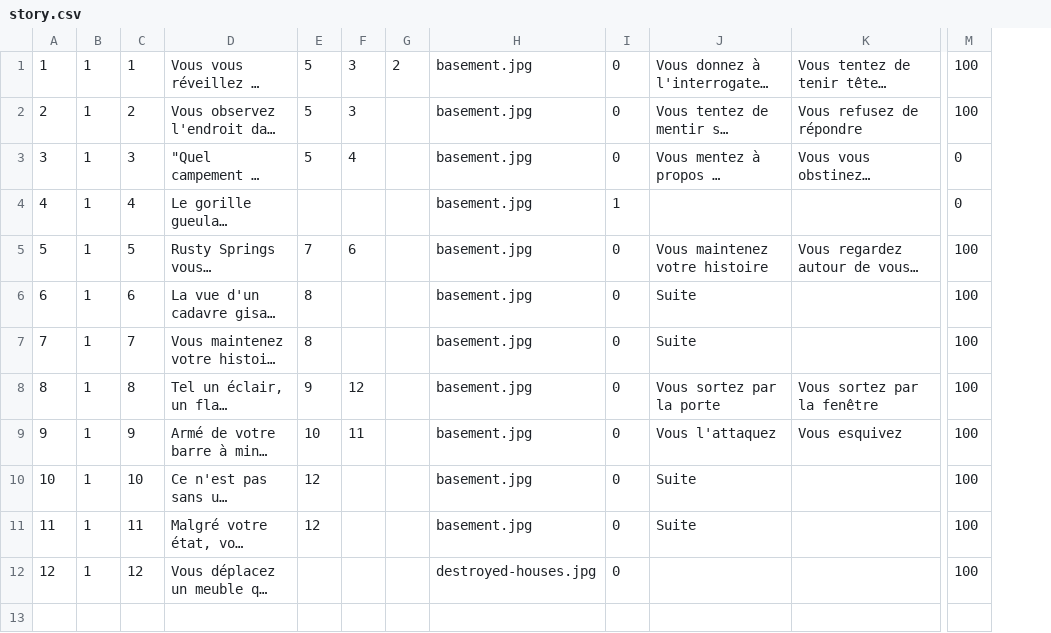
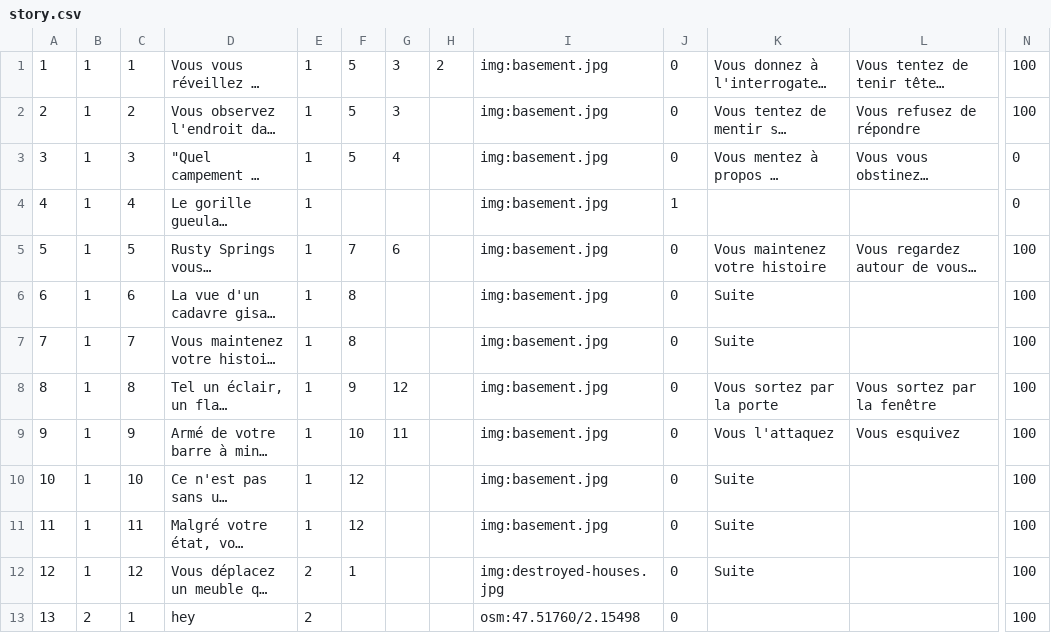
Before and after one commit to Wivik/pyp-boy, a CSV file: sql/story.csv, drawn as a sheet; only a part is shown, gaps mark what is left out; long unchanged cells end in …; removed rows and columns are numbered as before the commit, all else as after; rows hold the shown columns only; the diff names each change by its address in the sheet, - before the commit and + after, or states it on an @@ line.

```diff
--- a/sql/story.csv
+++ b/sql/story.csv
+column E, rows 1-12: 1 | 1 | 1 | 1 | 1 | 1 | 1 | 1 | 1 | 1 | 1 | 2
-column H, rows 1-12: basement.jpg | basement.jpg | basement.jpg | basement.jpg | basement.jpg | basement.jpg | basement.jpg | basement.jpg | basement.jpg | basement.jpg | basement.jpg | destroyed-houses.jpg
+column I, rows 1-12: img:basement.jpg | img:basement.jpg | img:basement.jpg | img:basement.jpg | img:basement.jpg | img:basement.jpg | img:basement.jpg | img:basement.jpg | img:basement.jpg | img:basement.jpg | img:basement.jpg | img:destroyed-houses.jpg
-F12: (empty)
+F12: 1
-K12: (empty)
+K12: Suite
+row 13: 13 | 2 | 1 | hey | 2 |  |  |  | osm:47.51760/2.15498 | 0 |  |  | 100
```
Also changed, not shown: 6 other files.
